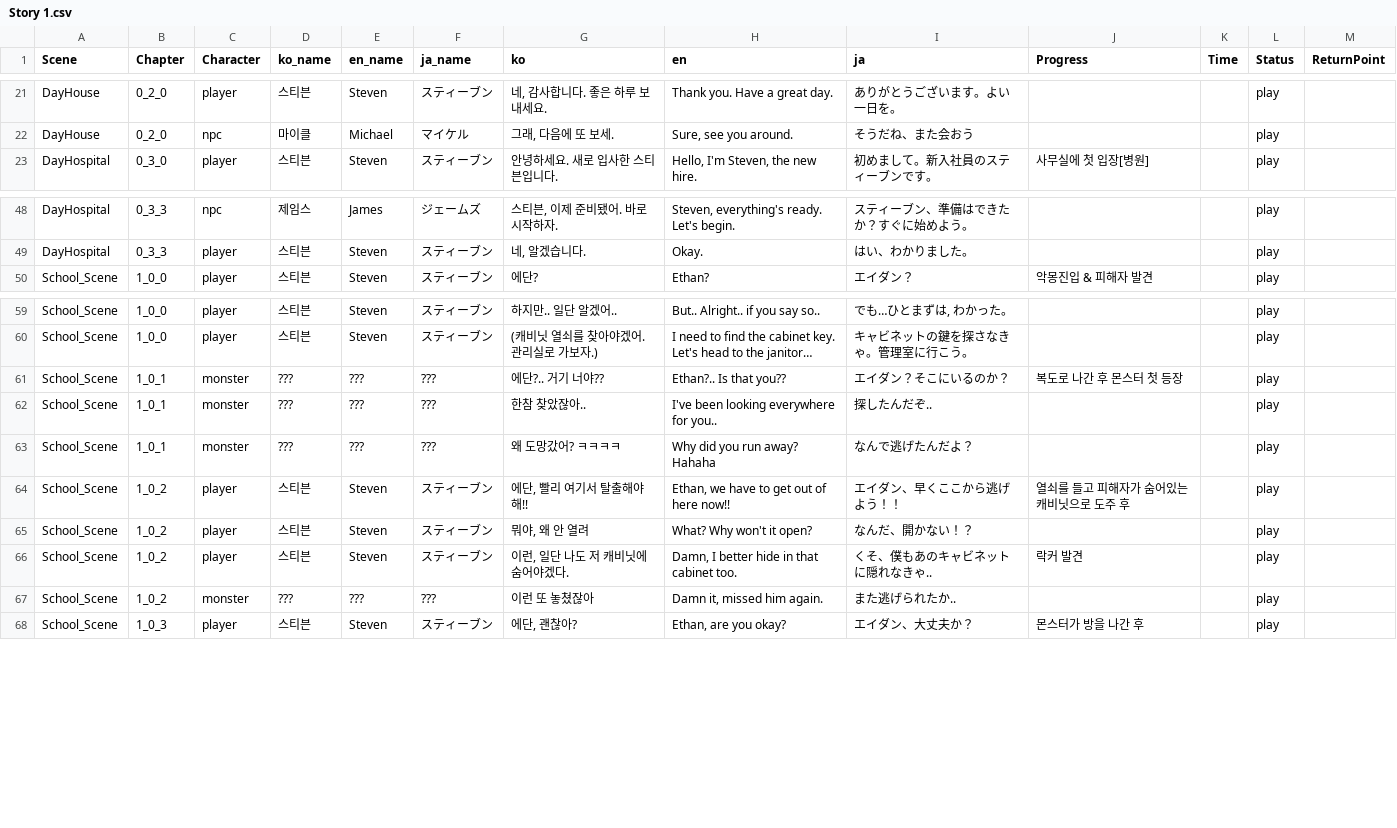
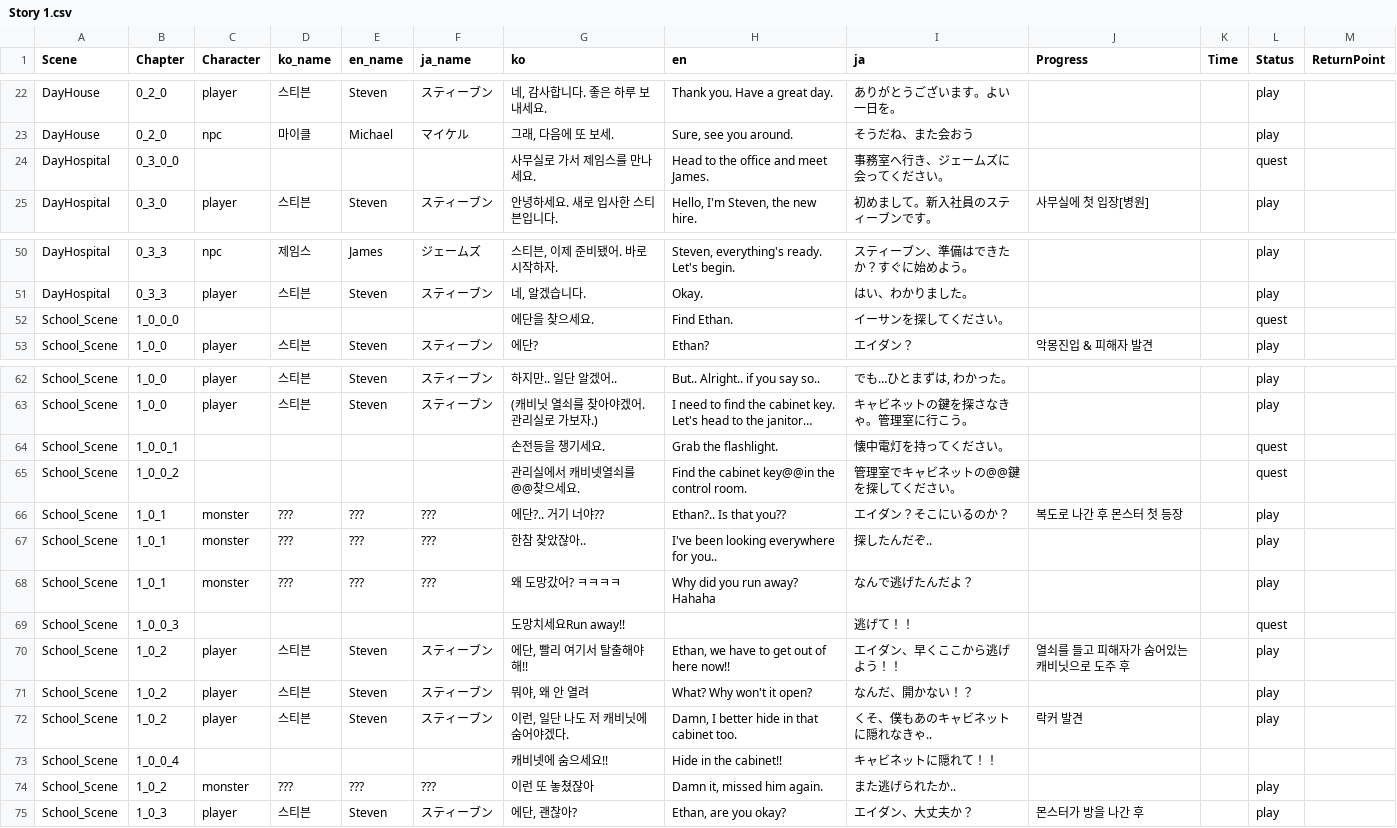
Before and after one commit to Nightmare-Guide/Nightmare-Guide, a CSV file: Assets/Resources/Story/Story 1.csv, drawn as a sheet; only a part is shown, gaps mark what is left out; long unchanged cells end in …; the diff covers the shown part only; the diff names each change by its address in the sheet, - before the commit and + after, or states it on an @@ line.

```diff
--- a/Assets/Resources/Story/Story 1.csv
+++ b/Assets/Resources/Story/Story 1.csv
+row 24: DayHospital | 0_3_0_0 |  |  |  |  | 사무실로 가서 제임스를 만나세요. | Head to the office and meet James. | 事務室へ行き、ジェームズに会ってください。 |  |  | quest
+row 52: School_Scene | 1_0_0_0 |  |  |  |  | 에단을 찾으세요. | Find Ethan. | イーサンを探してください。 |  |  | quest
+row 64: School_Scene | 1_0_0_1 |  |  |  |  | 손전등을 챙기세요. | Grab the flashlight. | 懐中電灯を持ってください。 |  |  | quest
+row 65: School_Scene | 1_0_0_2 |  |  |  |  | 관리실에서 캐비넷열쇠를@@찾으세요. | Find the cabinet key@@in the control room. | 管理室でキャビネットの@@鍵を探してください。 |  |  | quest
+row 69: School_Scene | 1_0_0_3 |  |  |  |  | 도망치세요Run away!! |  | 逃げて！！ |  |  | quest
+row 73: School_Scene | 1_0_0_4 |  |  |  |  | 캐비넷에 숨으세요!! | Hide in the cabinet!! | キャビネットに隠れて！！
```
Also changed, not shown: 3 added rows and 16 edited cells elsewhere in this file, 13 other files.
